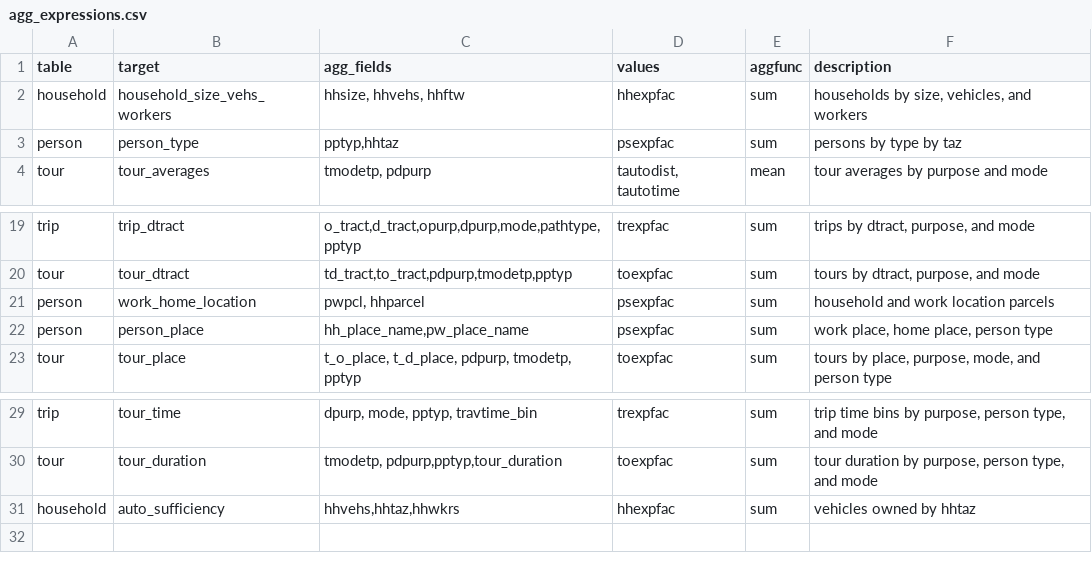
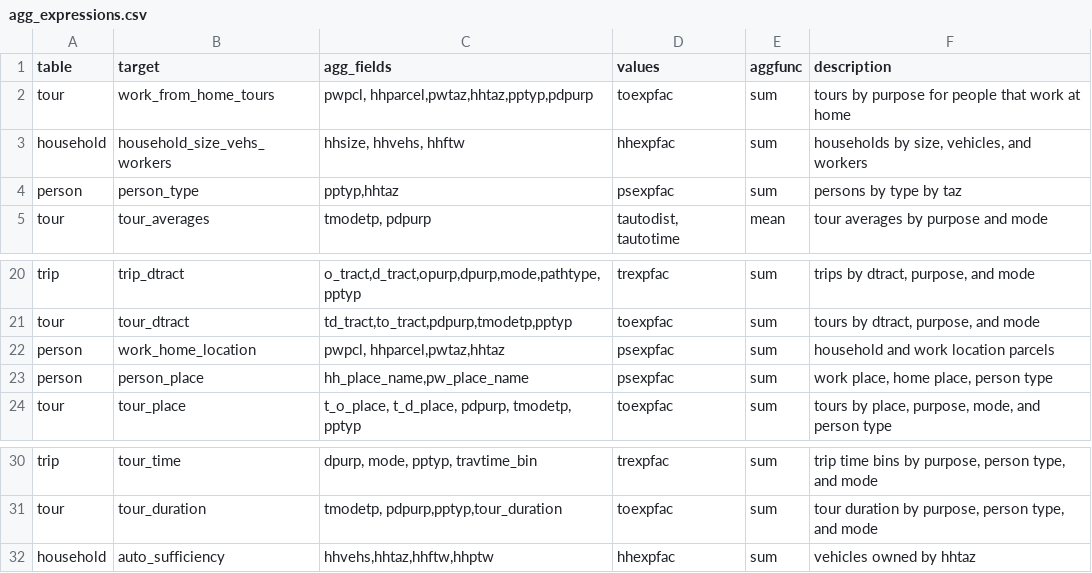
Before and after one commit to psrc/soundcast, a CSV file: inputs/model/summaries/agg_expressions.csv, drawn as a sheet; only a part is shown, gaps mark what is left out.

Commit message:
work from home taz added to parcel

```diff
--- a/inputs/model/summaries/agg_expressions.csv
+++ b/inputs/model/summaries/agg_expressions.csv
@@ -1,2 +1,3 @@
 table,target,agg_fields,values,aggfunc,description
+tour,work_from_home_tours,"pwpcl, hhparcel,pwtaz,hhtaz,pptyp,pdpurp",toexpfac,sum,tours by purpose for people that work at home
 household,household_size_vehs_workers,"hhsize, hhvehs, hhftw",hhexpfac,sum,"households by size, vehicles, and workers"
@@ -20,3 +21,3 @@ trip,trip_dtract,"o_tract,d_tract,opurp,dpurp,mode,pathtype,pptyp",trexpfac,sum,
 tour,tour_dtract,"td_tract,to_tract,pdpurp,tmodetp,pptyp",toexpfac,sum,"tours by dtract, purpose, and mode"
-person,work_home_location,"pwpcl, hhparcel",psexpfac,sum,household and work location parcels
+person,work_home_location,"pwpcl, hhparcel,pwtaz,hhtaz",psexpfac,sum,household and work location parcels
 person,person_place,"hh_place_name,pw_place_name",psexpfac,sum,"work place, home place, person type"
@@ -30,2 +31,2 @@ trip,tour_time,"dpurp, mode, pptyp, travtime_bin",trexpfac,sum,"trip time bins b
 tour,tour_duration,"tmodetp, pdpurp,pptyp,tour_duration",toexpfac,sum,"tour duration by purpose, person type, and mode"
-household,auto_sufficiency,"hhvehs,hhtaz,hhwkrs",hhexpfac,sum,vehicles owned by hhtaz
+household,auto_sufficiency,"hhvehs,hhtaz,hhftw,hhptw",hhexpfac,sum,vehicles owned by hhtaz
```
